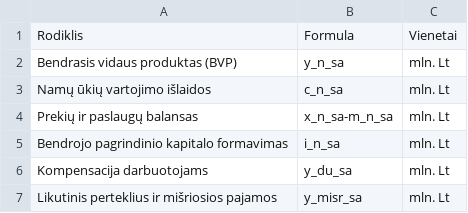
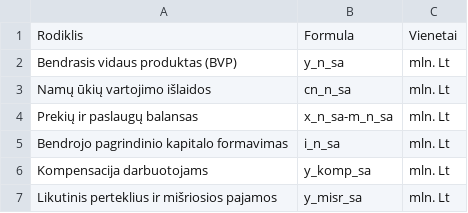
Before and after one commit to vzemlys/lemasta-R, a CSV file: tables/tb1nom.csv, drawn as a sheet.

```diff
--- a/tables/tb1nom.csv
+++ b/tables/tb1nom.csv
@@ -2,6 +2,6 @@
 "Bendrasis vidaus produktas (BVP)","y_n_sa","mln. Lt"
-"Namų ūkių vartojimo išlaidos","c_n_sa","mln. Lt"
+"Namų ūkių vartojimo išlaidos","cn_n_sa","mln. Lt"
 "Prekių ir paslaugų balansas","x_n_sa-m_n_sa","mln. Lt"
 "Bendrojo pagrindinio kapitalo formavimas","i_n_sa","mln. Lt"
-"Kompensacija darbuotojams","y_du_sa","mln. Lt"
+"Kompensacija darbuotojams","y_komp_sa","mln. Lt"
 "Likutinis perteklius ir mišriosios pajamos","y_misr_sa","mln. Lt"
```
Also changed, not shown: tables/exo2y.csv, tables/exo2yrest.csv, 10 other files.
